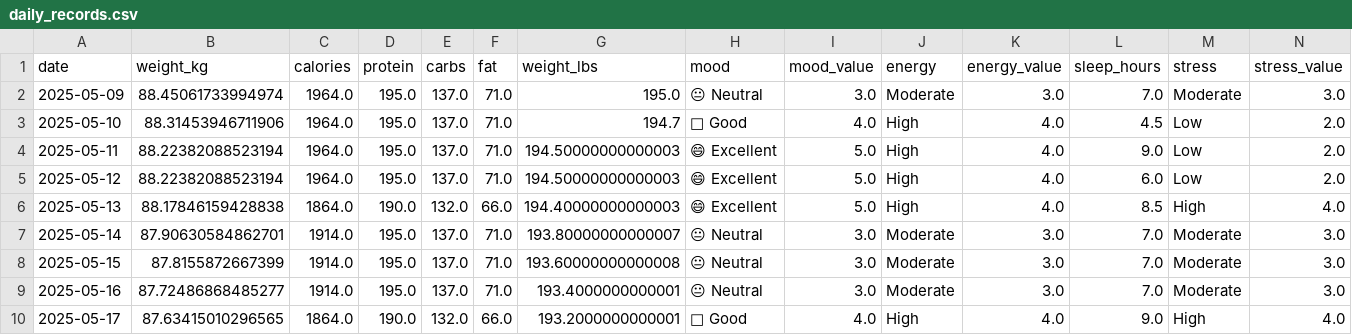
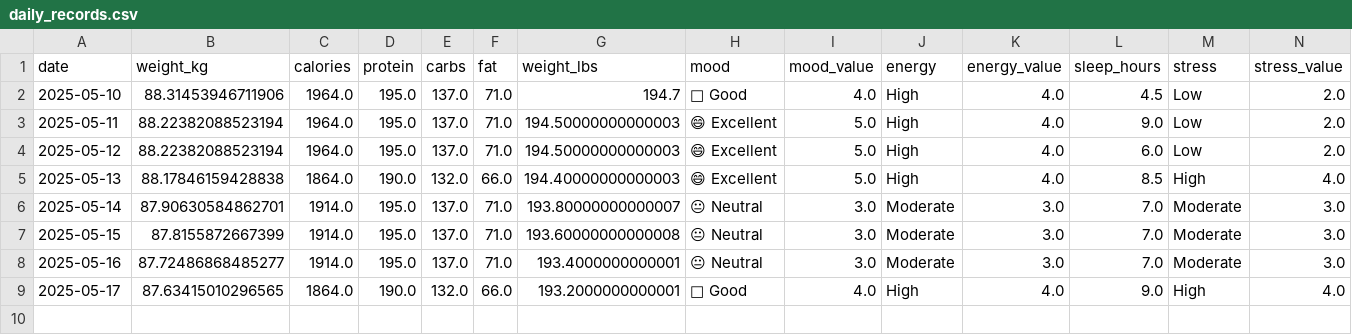
Before and after one commit to drhaun/bcompnutritiontool, a CSV file: data/daily_records.csv, drawn as a sheet; only a part is shown; rows hold the shown columns only; the diff names each change by its address in the sheet, - before the commit and + after, or states it on an @@ line.

```diff
--- a/data/daily_records.csv
+++ b/data/daily_records.csv
-row 2: 2025-05-09 | 88.45061733994974 | 1964.0 | 195.0 | 137.0 | 71.0 | 195.0 | 😐 Neutral | 3.0 | Moderate | 3.0 | 7.0 | Moderate | 3.0
```
Also changed, not shown: data/user_info.csv, 15 other files.
